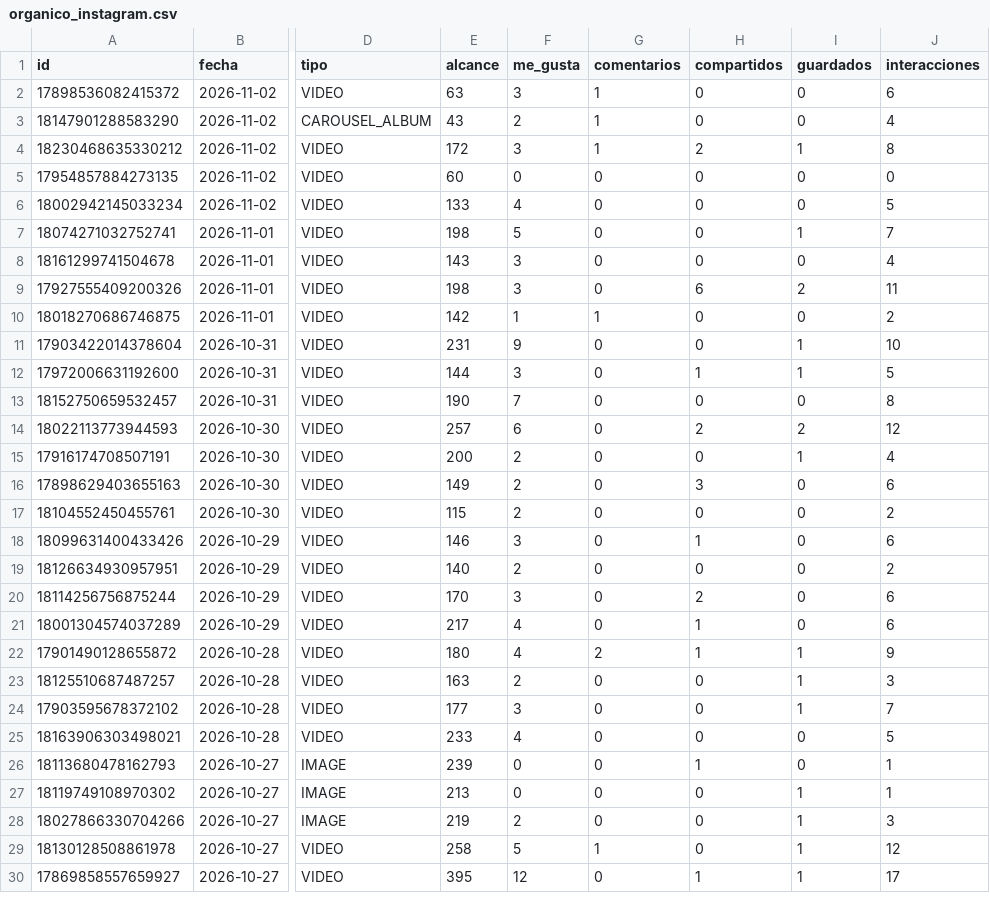
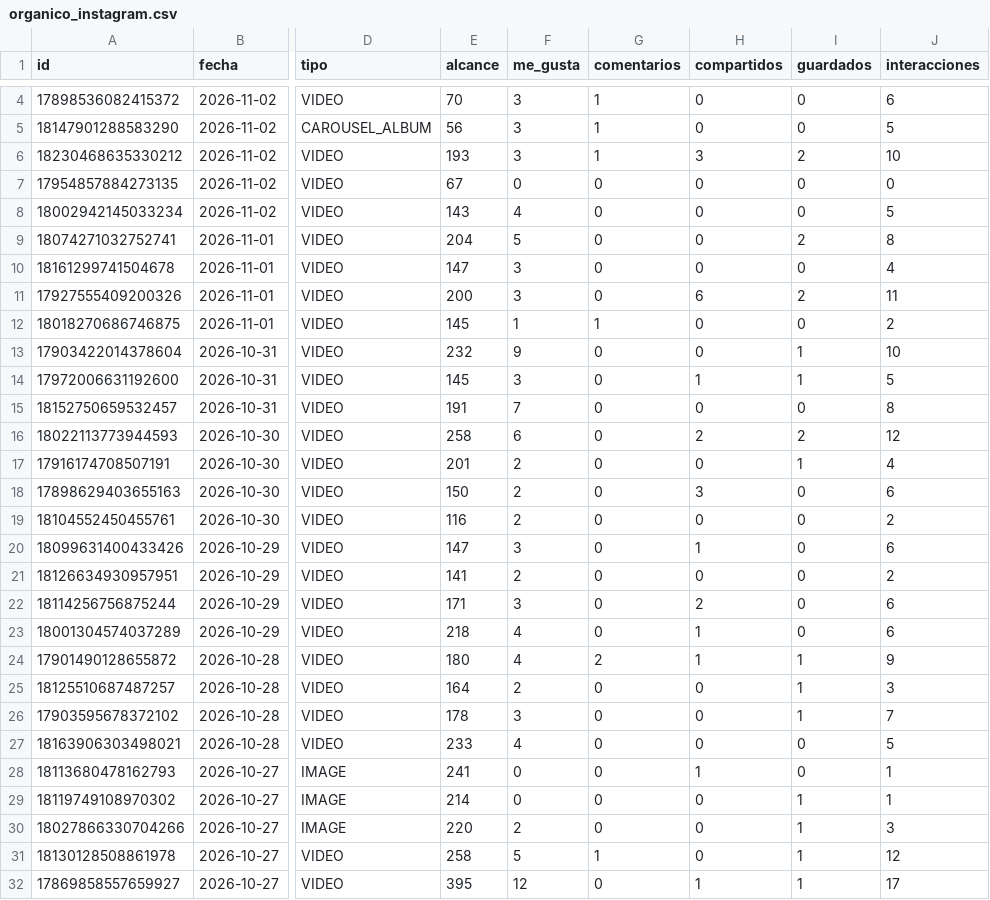
Before and after one commit to candelagomez/dashboard-meta, a CSV file: data/organico_instagram.csv, drawn as a sheet; only a part is shown, gaps mark what is left out; addresses are those after the commit; the diff covers the shown part only; the diff names each change by its address in the sheet, - before the commit and + after, or states it on an @@ line.

```diff
--- a/data/organico_instagram.csv
+++ b/data/organico_instagram.csv
-E4 (alcance): 63
+E4 (alcance): 70
-E5 (alcance): 43
+E5 (alcance): 56
-F5 (me_gusta): 2
+F5 (me_gusta): 3
-J5 (interacciones): 4
+J5 (interacciones): 5
-E6 (alcance): 172
+E6 (alcance): 193
-H6 (compartidos): 2
+H6 (compartidos): 3
-I6 (guardados): 1
+I6 (guardados): 2
-J6 (interacciones): 8
+J6 (interacciones): 10
-E7 (alcance): 60
+E7 (alcance): 67
-E8 (alcance): 133
+E8 (alcance): 143
-E9 (alcance): 198
+E9 (alcance): 204
-I9 (guardados): 1
+I9 (guardados): 2
-J9 (interacciones): 7
+J9 (interacciones): 8
-E10 (alcance): 143
+E10 (alcance): 147
-E11 (alcance): 198
+E11 (alcance): 200
-E12 (alcance): 142
+E12 (alcance): 145
-E13 (alcance): 231
+E13 (alcance): 232
-E14 (alcance): 144
+E14 (alcance): 145
-E15 (alcance): 190
+E15 (alcance): 191
-E16 (alcance): 257
+E16 (alcance): 258
-E17 (alcance): 200
+E17 (alcance): 201
-E18 (alcance): 149
+E18 (alcance): 150
-E19 (alcance): 115
+E19 (alcance): 116
-E20 (alcance): 146
+E20 (alcance): 147
-E21 (alcance): 140
+E21 (alcance): 141
-E22 (alcance): 170
+E22 (alcance): 171
-E23 (alcance): 217
+E23 (alcance): 218
-E25 (alcance): 163
+E25 (alcance): 164
-E26 (alcance): 177
+E26 (alcance): 178
-E28 (alcance): 239
+E28 (alcance): 241
-E29 (alcance): 213
+E29 (alcance): 214
-E30 (alcance): 219
+E30 (alcance): 220
```
Also changed, not shown: 2 added rows and 6 edited cells elsewhere in this file, data/organico_facebook.csv, data/pauta_diaria.csv.
